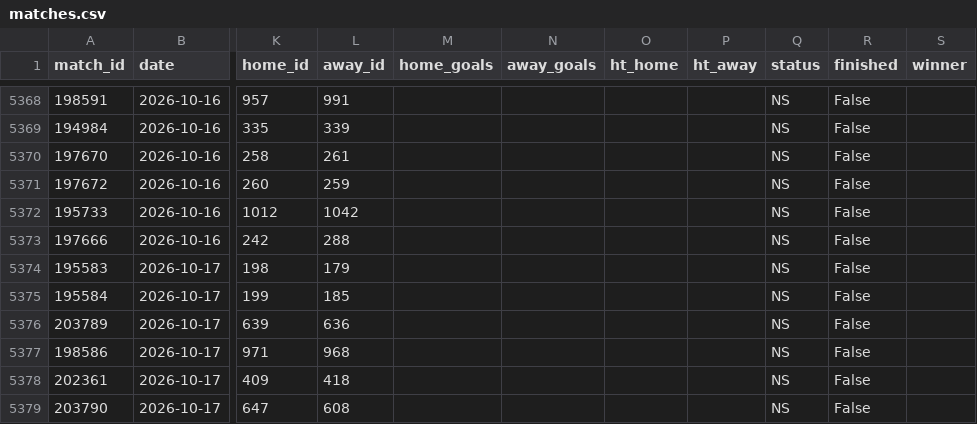
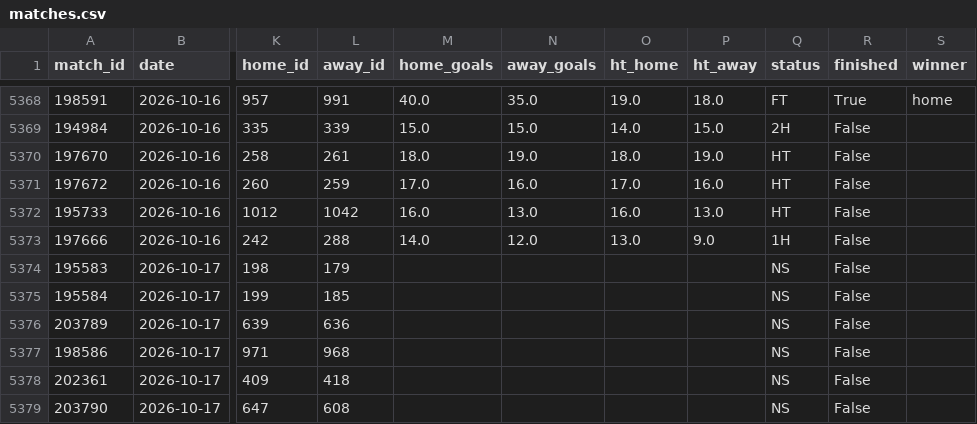
Before and after one commit to jaysantmyer-spec/vegcatbat, a CSV file: data/matches.csv, drawn as a sheet; only a part is shown, gaps mark what is left out; the diff covers the shown part only; the diff names each change by its address in the sheet, - before the commit and + after, or states it on an @@ line.

```diff
--- a/data/matches.csv
+++ b/data/matches.csv
-M5368 (home_goals): (empty)
+M5368 (home_goals): 40.0
-N5368 (away_goals): (empty)
+N5368 (away_goals): 35.0
-O5368 (ht_home): (empty)
+O5368 (ht_home): 19.0
-P5368 (ht_away): (empty)
+P5368 (ht_away): 18.0
-Q5368 (status): NS
+Q5368 (status): FT
-R5368 (finished): False
+R5368 (finished): True
-S5368 (winner): (empty)
+S5368 (winner): home
-M5369 (home_goals): (empty)
+M5369 (home_goals): 15.0
-N5369 (away_goals): (empty)
+N5369 (away_goals): 15.0
-O5369 (ht_home): (empty)
+O5369 (ht_home): 14.0
-P5369 (ht_away): (empty)
+P5369 (ht_away): 15.0
-Q5369 (status): NS
+Q5369 (status): 2H
-M5370 (home_goals): (empty)
+M5370 (home_goals): 18.0
-N5370 (away_goals): (empty)
+N5370 (away_goals): 19.0
-O5370 (ht_home): (empty)
+O5370 (ht_home): 18.0
-P5370 (ht_away): (empty)
+P5370 (ht_away): 19.0
-Q5370:Q5372 (status): NS
+Q5370:Q5372 (status): HT
-M5371 (home_goals): (empty)
+M5371 (home_goals): 17.0
-N5371 (away_goals): (empty)
+N5371 (away_goals): 16.0
-O5371 (ht_home): (empty)
+O5371 (ht_home): 17.0
-P5371 (ht_away): (empty)
+P5371 (ht_away): 16.0
-M5372 (home_goals): (empty)
+M5372 (home_goals): 16.0
-N5372 (away_goals): (empty)
+N5372 (away_goals): 13.0
-O5372 (ht_home): (empty)
+O5372 (ht_home): 16.0
-P5372 (ht_away): (empty)
+P5372 (ht_away): 13.0
-M5373 (home_goals): (empty)
+M5373 (home_goals): 14.0
-N5373 (away_goals): (empty)
+N5373 (away_goals): 12.0
-O5373 (ht_home): (empty)
+O5373 (ht_home): 13.0
-P5373 (ht_away): (empty)
+P5373 (ht_away): 9.0
-Q5373 (status): NS
+Q5373 (status): 1H
```
Also changed, not shown: 42 edited cells elsewhere in this file, data/ledger.csv, data/predictions.csv, 4 other files.
